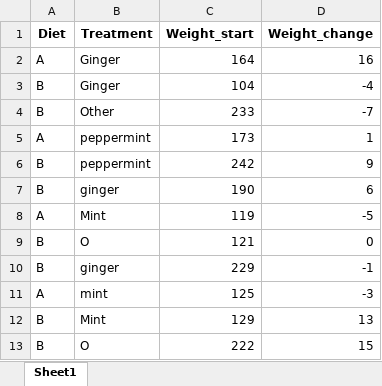
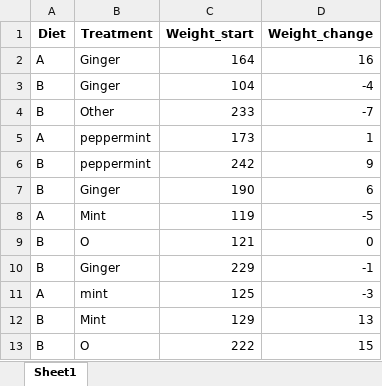
Before and after one commit to jhudsl/intro_to_r, an Excel workbook: data/cleaning_diet_data.xlsx, sheet Sheet1, drawn as a sheet; values as stored, in another font and other column widths than the file's, no borders; the diff names each change by its address in the sheet, - before the commit and + after, or states it on an @@ line.

Commit message:
adding updated data

```diff
--- a/data/cleaning_diet_data.xlsx (sheet Sheet1)
+++ b/data/cleaning_diet_data.xlsx (sheet Sheet1)
-B7 (Treatment): ginger
+B7 (Treatment): Ginger
-B10 (Treatment): ginger
+B10 (Treatment): Ginger
```
